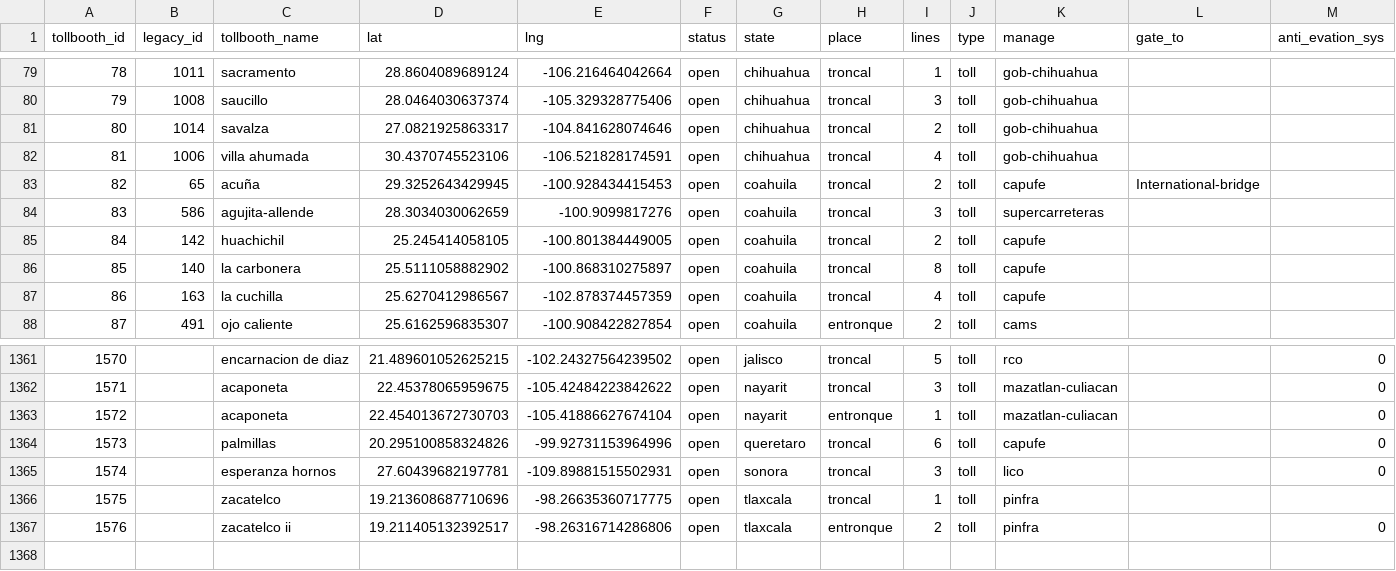
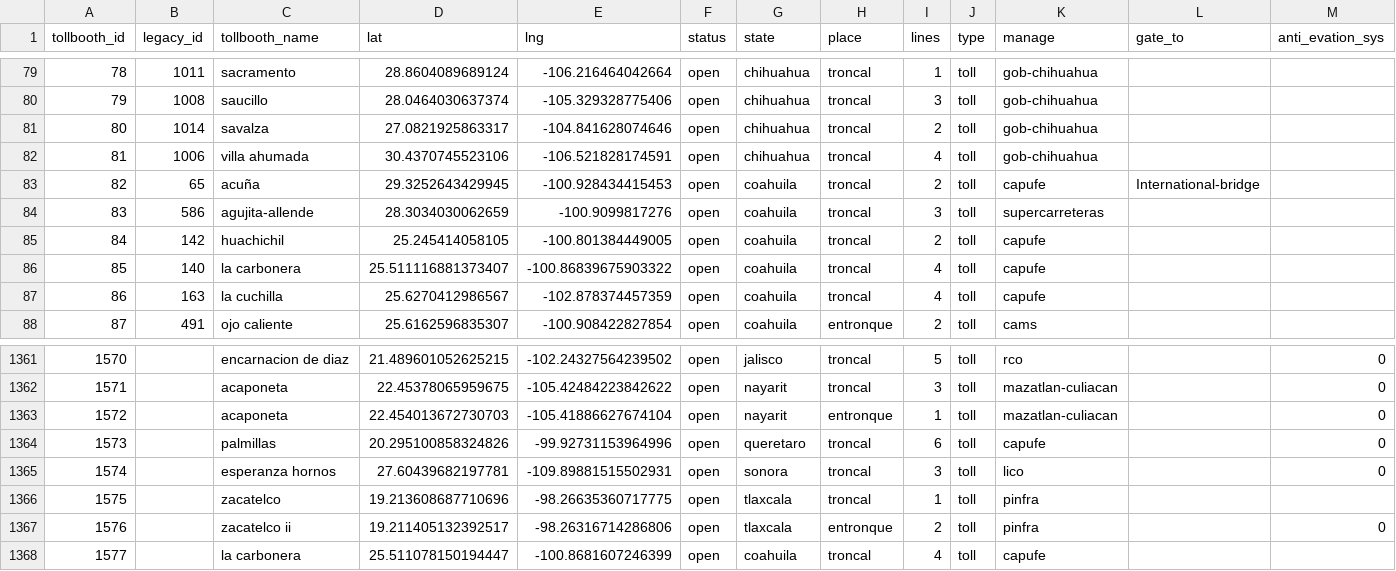
Before and after one commit to elaeon/tollbooth_etc_mx, a CSV file: data/tables/2025/tollbooths.csv, drawn as a sheet; only a part is shown, gaps mark what is left out; rows hold the shown columns only; the diff names each change by its address in the sheet, - before the commit and + after, or states it on an @@ line.

Commit message:
update data

```diff
--- a/data/tables/2025/tollbooths.csv
+++ b/data/tables/2025/tollbooths.csv
-D86 (lat): 25.5111058882902
+D86 (lat): 25.511116881373407
-E86 (lng): -100.868310275897
+E86 (lng): -100.86839675903322
-I86 (lines): 8
+I86 (lines): 4
+row 1368: 1577 |  | la carbonera | 25.511078150194447 | -100.8681607246399 | open | coahuila | troncal | 4 | toll | capufe
```
